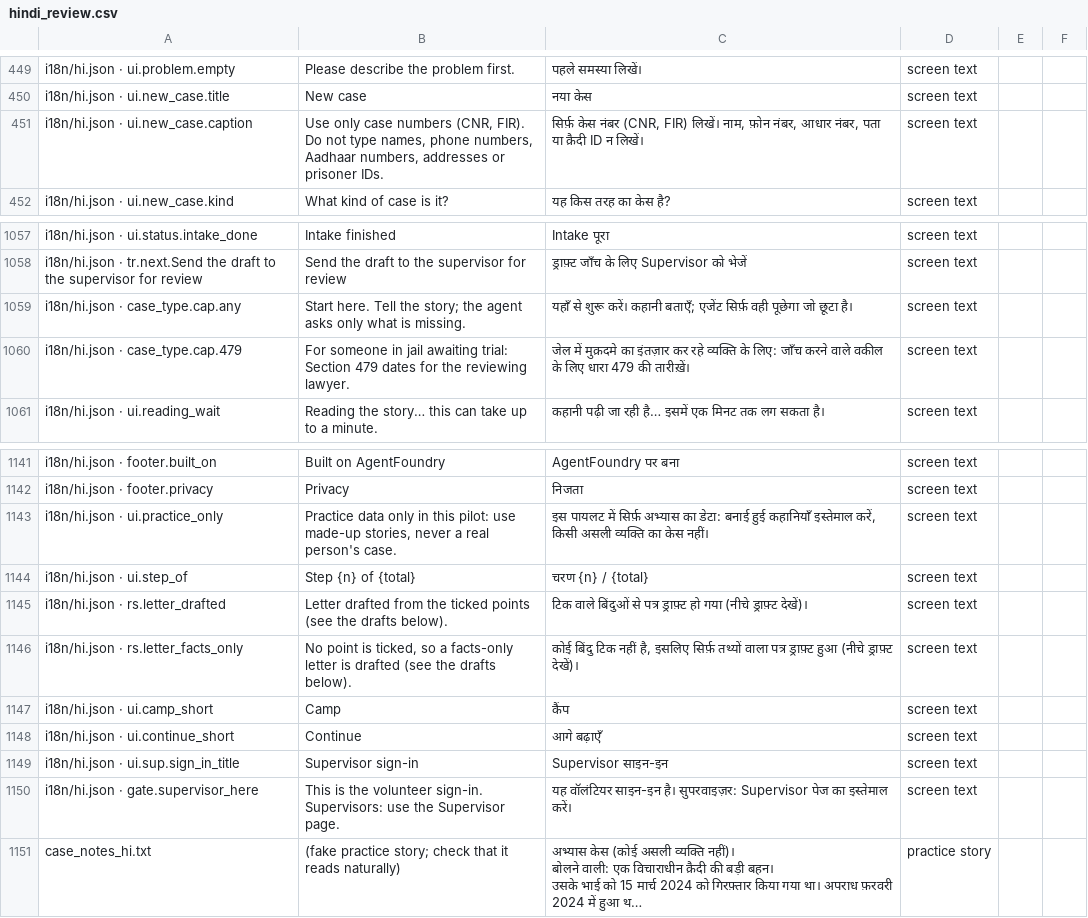
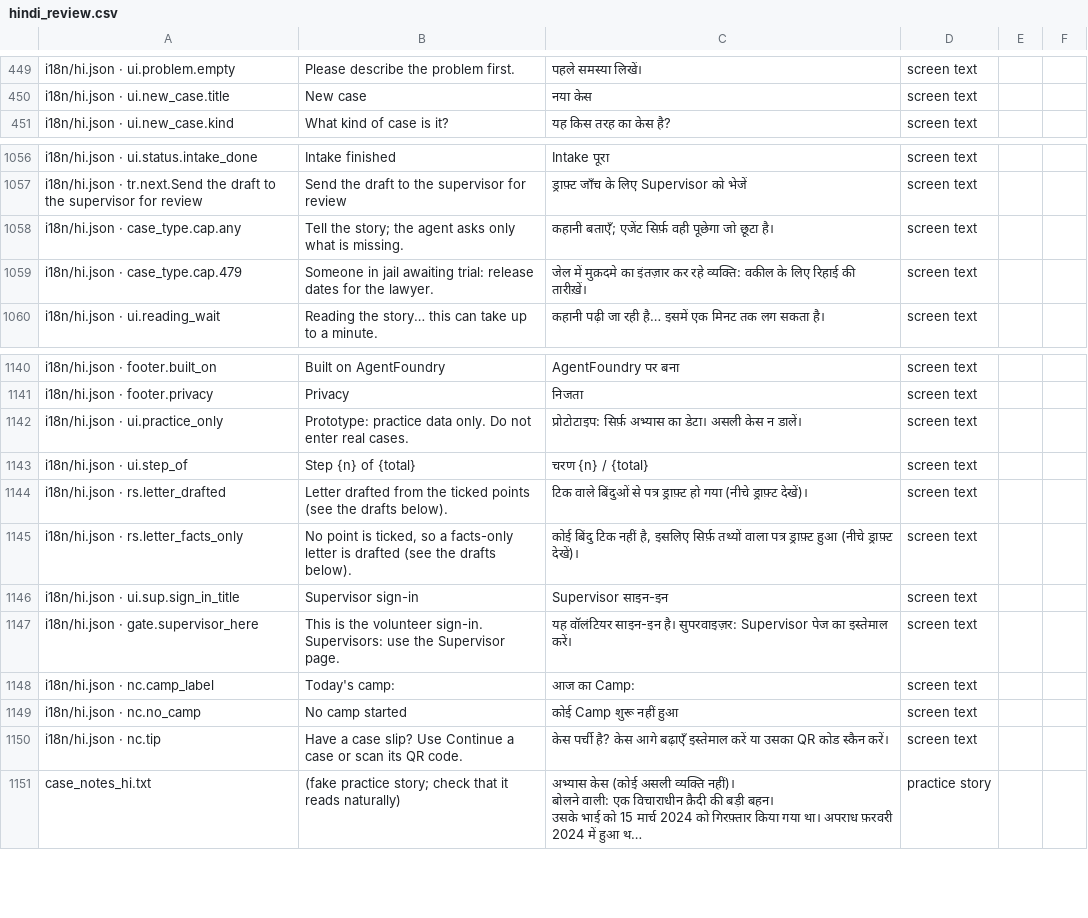
Before and after one commit to aspirantarushi/agent-raahi, a CSV file: docs/hindi_review.csv, drawn as a sheet; only a part is shown, gaps mark what is left out; long unchanged cells end in …; removed rows and columns are numbered as before the commit, all else as after; the diff names each change by its address in the sheet, - before the commit and + after, or states it on an @@ line.

```diff
--- a/docs/hindi_review.csv
+++ b/docs/hindi_review.csv
-row 451: i18n/hi.json · ui.new_case.caption | Use only case numbers (CNR, FIR). Do not type names, phone numbers, Aadhaar numbers, addresses or prisoner IDs. | सिर्फ़ केस नंबर (CNR, FIR) लिखें। नाम, फ़ोन नंबर, आधार नंबर, पता या क़ैदी ID न लिखें। | screen text
-B1058: Start here. Tell the…
+B1058: Tell the…
-C1058: यहाँ से शुरू करें। कहानी बताएँ;…
+C1058: कहानी बताएँ;…
-B1059: For someone in jail awaiting trial: Section 479 dates for the reviewing lawyer.
+B1059: Someone in jail awaiting trial: release dates for the lawyer.
-C1059: …कर रहे व्यक्ति के लिए: जाँच करने वाले वकील के लिए धारा 479 की तारीख़ें।
+C1059: …कर रहे व्यक्ति: वकील के लिए रिहाई की तारीख़ें।
-B1142: Practice data only in this pilot: use made-up stories, never a real person's case.
+B1142: Prototype: practice data only. Do not enter real cases.
-C1142: इस पायलट में सिर्फ़ अभ्यास का डेटा: बनाई हुई कहानियाँ इस्तेमाल करें, किसी असली व्यक्ति का केस नहीं।
+C1142: प्रोटोटाइप: सिर्फ़ अभ्यास का डेटा। असली केस न डालें।
-row 1147: i18n/hi.json · ui.camp_short | Camp | कैंप | screen text
-row 1148: i18n/hi.json · ui.continue_short | Continue | आगे बढ़ाएँ | screen text
+row 1148: i18n/hi.json · nc.camp_label | Today's camp: | आज का Camp: | screen text
+row 1149: i18n/hi.json · nc.no_camp | No camp started | कोई Camp शुरू नहीं हुआ | screen text
+row 1150: i18n/hi.json · nc.tip | Have a case slip? Use Continue a case or scan its QR code. | केस पर्ची है? केस आगे बढ़ाएँ इस्तेमाल करें या उसका QR कोड स्कैन करें। | screen text
```
Also changed, not shown: 12 other files.
